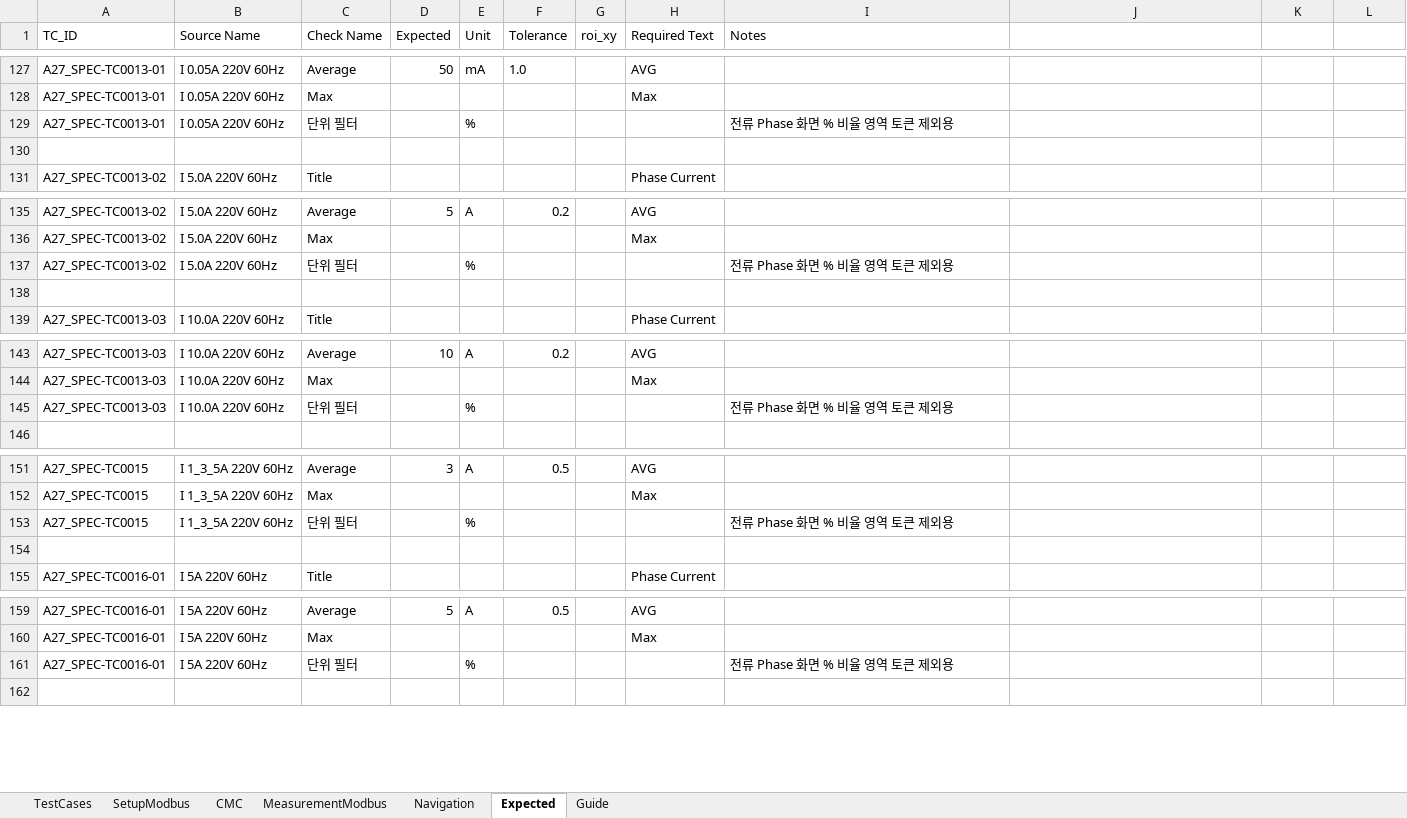
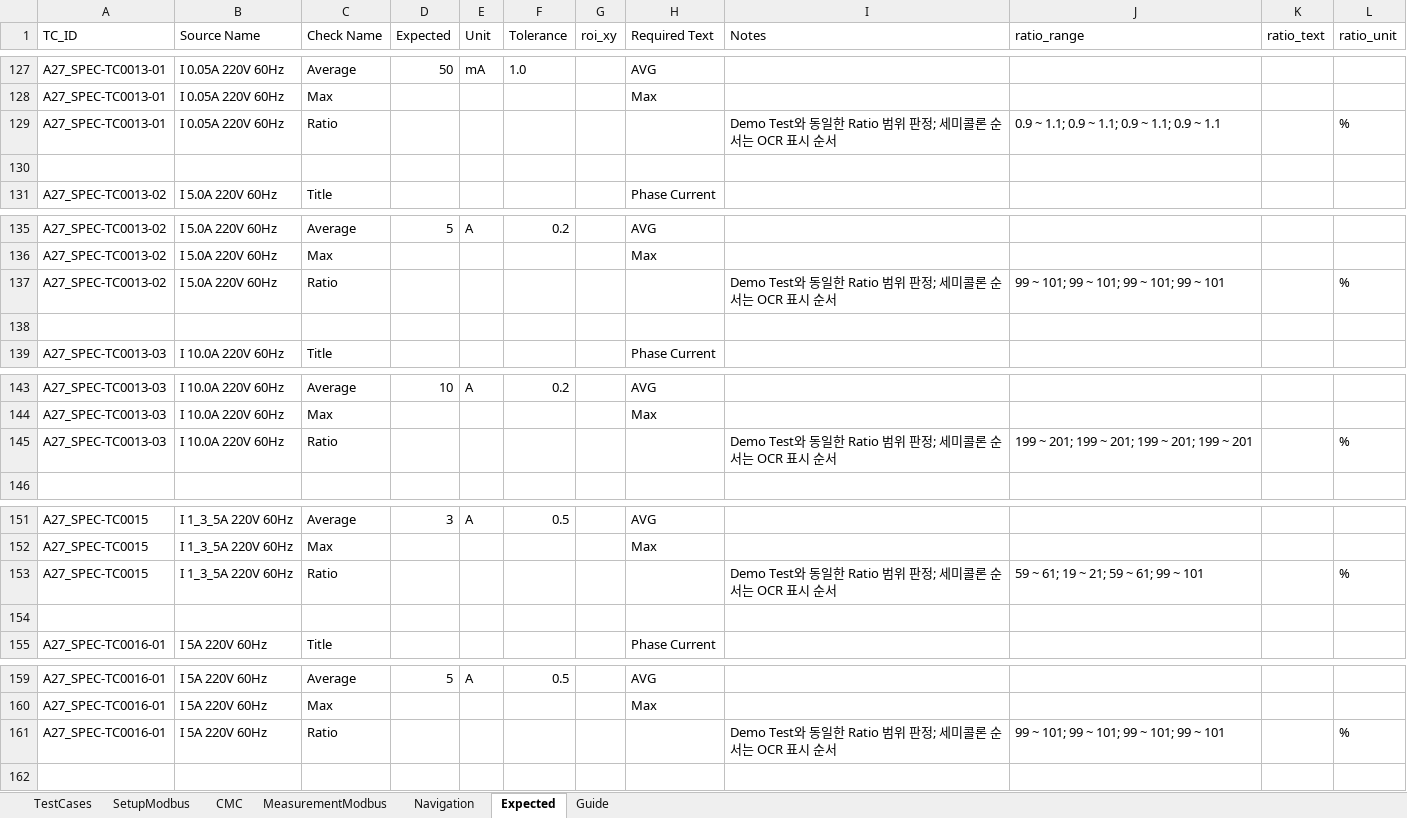
Before and after one commit to badpooh/VisionOCR, an Excel workbook: config/A2700/Source_Test_A2700M.xlsx, sheet Expected, drawn as a sheet; only a part is shown, gaps mark what is left out; values as stored, in another font and other column widths than the file's, no borders; removed rows and columns are numbered as before the commit, all else as after; the diff covers the shown part only; the diff names each change by its address in the sheet, - before the commit and + after, or states it on an @@ line.

Commit message:
Align source OCR evaluation with demo

```diff
--- a/config/A2700/Source_Test_A2700M.xlsx (sheet Expected)
+++ b/config/A2700/Source_Test_A2700M.xlsx (sheet Expected)
-J1: (empty)
+J1: ratio_range
-K1: (empty)
+K1: ratio_text
-L1: (empty)
+L1: ratio_unit
-row 129: A27_SPEC-TC0013-01 | I 0.05A 220V 60Hz | 단위 필터 |  | % |  |  |  | 전류 Phase 화면 % 비율 영역 토큰 제외용
+row 129: A27_SPEC-TC0013-01 | I 0.05A 220V 60Hz | Ratio |  |  |  |  |  | Demo Test와 동일한 Ratio 범위 판정; 세미콜론 순서는 OCR 표시 순서 | 0.9 ~ 1.1; 0.9 ~ 1.1; 0.9 ~ 1.1; 0.9 ~ 1.1 |  | %
-row 137: A27_SPEC-TC0013-02 | I 5.0A 220V 60Hz | 단위 필터 |  | % |  |  |  | 전류 Phase 화면 % 비율 영역 토큰 제외용
+row 137: A27_SPEC-TC0013-02 | I 5.0A 220V 60Hz | Ratio |  |  |  |  |  | Demo Test와 동일한 Ratio 범위 판정; 세미콜론 순서는 OCR 표시 순서 | 99 ~ 101; 99 ~ 101; 99 ~ 101; 99 ~ 101 |  | %
-row 145: A27_SPEC-TC0013-03 | I 10.0A 220V 60Hz | 단위 필터 |  | % |  |  |  | 전류 Phase 화면 % 비율 영역 토큰 제외용
+row 145: A27_SPEC-TC0013-03 | I 10.0A 220V 60Hz | Ratio |  |  |  |  |  | Demo Test와 동일한 Ratio 범위 판정; 세미콜론 순서는 OCR 표시 순서 | 199 ~ 201; 199 ~ 201; 199 ~ 201; 199 ~ 201 |  | %
-row 153: A27_SPEC-TC0015 | I 1_3_5A 220V 60Hz | 단위 필터 |  | % |  |  |  | 전류 Phase 화면 % 비율 영역 토큰 제외용
+row 153: A27_SPEC-TC0015 | I 1_3_5A 220V 60Hz | Ratio |  |  |  |  |  | Demo Test와 동일한 Ratio 범위 판정; 세미콜론 순서는 OCR 표시 순서 | 59 ~ 61; 19 ~ 21; 59 ~ 61; 99 ~ 101 |  | %
-row 161: A27_SPEC-TC0016-01 | I 5A 220V 60Hz | 단위 필터 |  | % |  |  |  | 전류 Phase 화면 % 비율 영역 토큰 제외용
+row 161: A27_SPEC-TC0016-01 | I 5A 220V 60Hz | Ratio |  |  |  |  |  | Demo Test와 동일한 Ratio 범위 판정; 세미콜론 순서는 OCR 표시 순서 | 99 ~ 101; 99 ~ 101; 99 ~ 101; 99 ~ 101 |  | %
```
Also changed, not shown: 8 added rows, 5 removed rows, 3 moved rows and 48 edited cells elsewhere in this sheet, sheet Guide, 4 other files.
